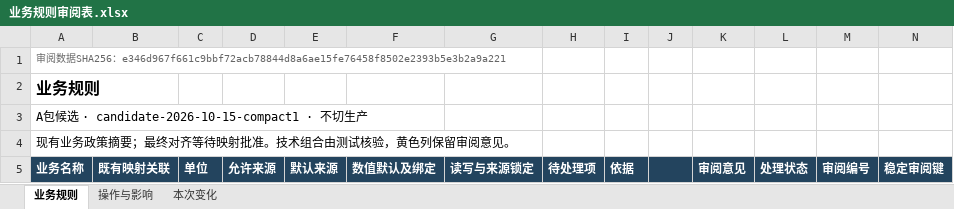
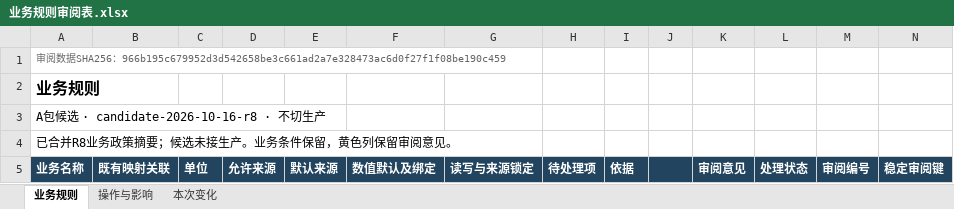
Before and after one commit to adgo07/GHGTOOL, an Excel workbook: docs/architecture/business-rules/evidence/业务规则审阅表.xlsx, sheet 业务规则, drawn as a sheet; only a part is shown; values as stored, in another font and other column widths than the file's, no borders; table styles not drawn; the diff covers the shown part only; the diff names each change by its address in the sheet, - before the commit and + after, or states it on an @@ line.

Commit message:
Align candidate rules and review workbook with approved R8 mapping

```diff
--- a/docs/architecture/business-rules/evidence/业务规则审阅表.xlsx (sheet 业务规则)
+++ b/docs/architecture/business-rules/evidence/业务规则审阅表.xlsx (sheet 业务规则)
-A1 (业务名称): …SHA256：e346d967f661c9bbf72acb78844d8a6ae15fe76458f8502e2393b5e3b2a9a221
+A1 (业务名称): …SHA256：966b195c679952d3d542658be3c661ad2a7e328473ac6d0f27f1f08be190c459
-A3 (业务名称): A包候选 · candidate-2026-10-15-compact1 · 不切生产
+A3 (业务名称): A包候选 · candidate-2026-10-16-r8 · 不切生产
-A4 (业务名称): 现有业务政策摘要；最终对齐等待映射批准。技术组合由测试核验，黄色列保留审阅意见。
+A4 (业务名称): 已合并R8业务政策摘要；候选未接生产。业务条件保留，黄色列保留审阅意见。
```
Also changed, not shown: 40 edited cells elsewhere in this sheet, sheet 操作与影响, sheet 本次变化, 22 other files.
